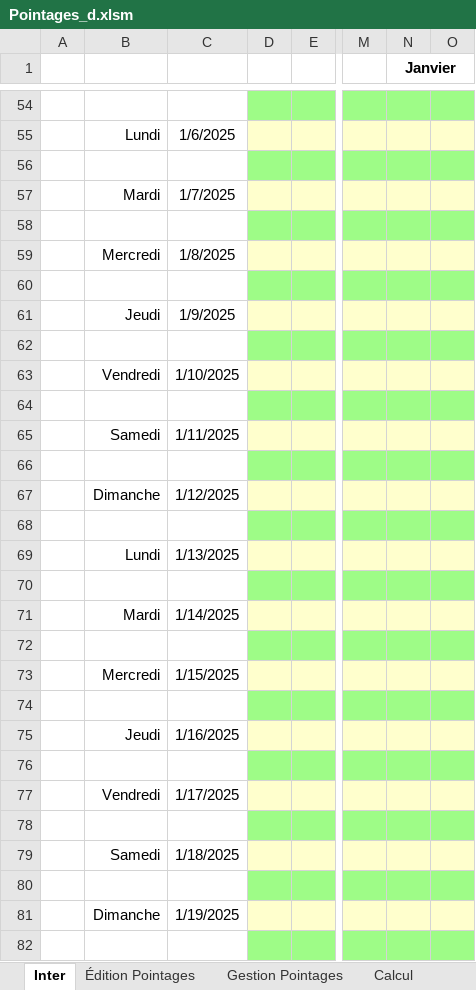
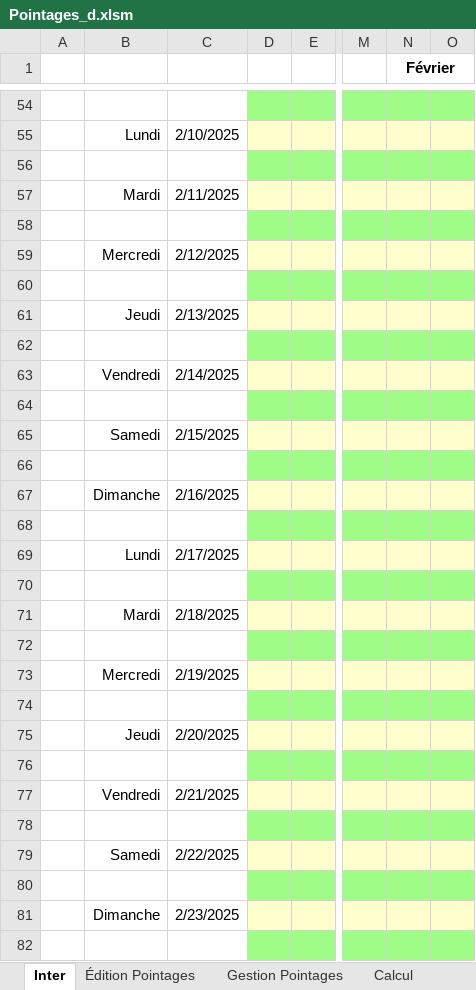
Before and after one commit to avigeilpro/PointagesXL, an Excel workbook: Pointages/Pointages_d.xlsm, sheet Inter, drawn as a sheet; only a part is shown, gaps mark what is left out; values as stored, in another font and other column widths than the file's, no borders; charts and pictures not drawn; the diff covers the shown part only; the diff names each change by its address in the sheet, - before the commit and + after, or states it on an @@ line.

Commit message:
config/configs, msgbox currentDay
changement de config en configs
n'affiche plus d'erreur sur le jour actuel.
Ajout d'un bouton Actualiser sur Inter
Optimisation diverses (UpdtCfg, double initialisation à l'ouverture du classeur...)

```diff
--- a/Pointages/Pointages_d.xlsm (sheet Inter)
+++ b/Pointages/Pointages_d.xlsm (sheet Inter)
-N1: Janvier
+N1: Février
-C55: 1/6/2025
+C55: 2/10/2025
-C57: 1/7/2025
+C57: 2/11/2025
-C59: 1/8/2025
+C59: 2/12/2025
-C61: 1/9/2025
+C61: 2/13/2025
-C63: 1/10/2025
+C63: 2/14/2025
-C65: 1/11/2025
+C65: 2/15/2025
-C67: 1/12/2025
+C67: 2/16/2025
-C69: 1/13/2025
+C69: 2/17/2025
-C71: 1/14/2025
+C71: 2/18/2025
-C73: 1/15/2025
+C73: 2/19/2025
-C75: 1/16/2025
+C75: 2/20/2025
-C77: 1/17/2025
+C77: 2/21/2025
-C79: 1/18/2025
+C79: 2/22/2025
-C81: 1/19/2025
+C81: 2/23/2025
```
Also changed, not shown: 7 added rows, 7 removed rows, 19 edited cells, cell formats and merged cells elsewhere in this sheet, sheet Recap, sheet FHebdo, formulas that keep their value, charts or pictures.
